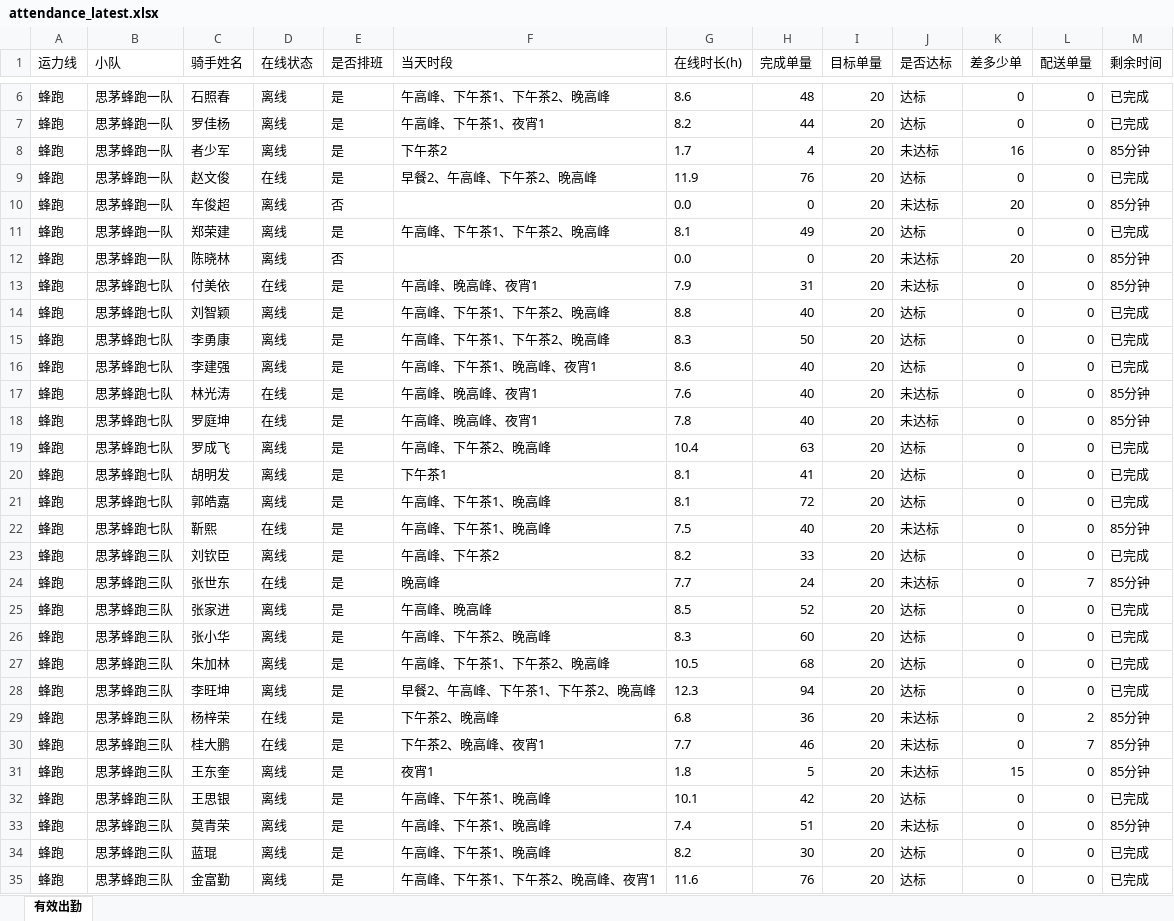
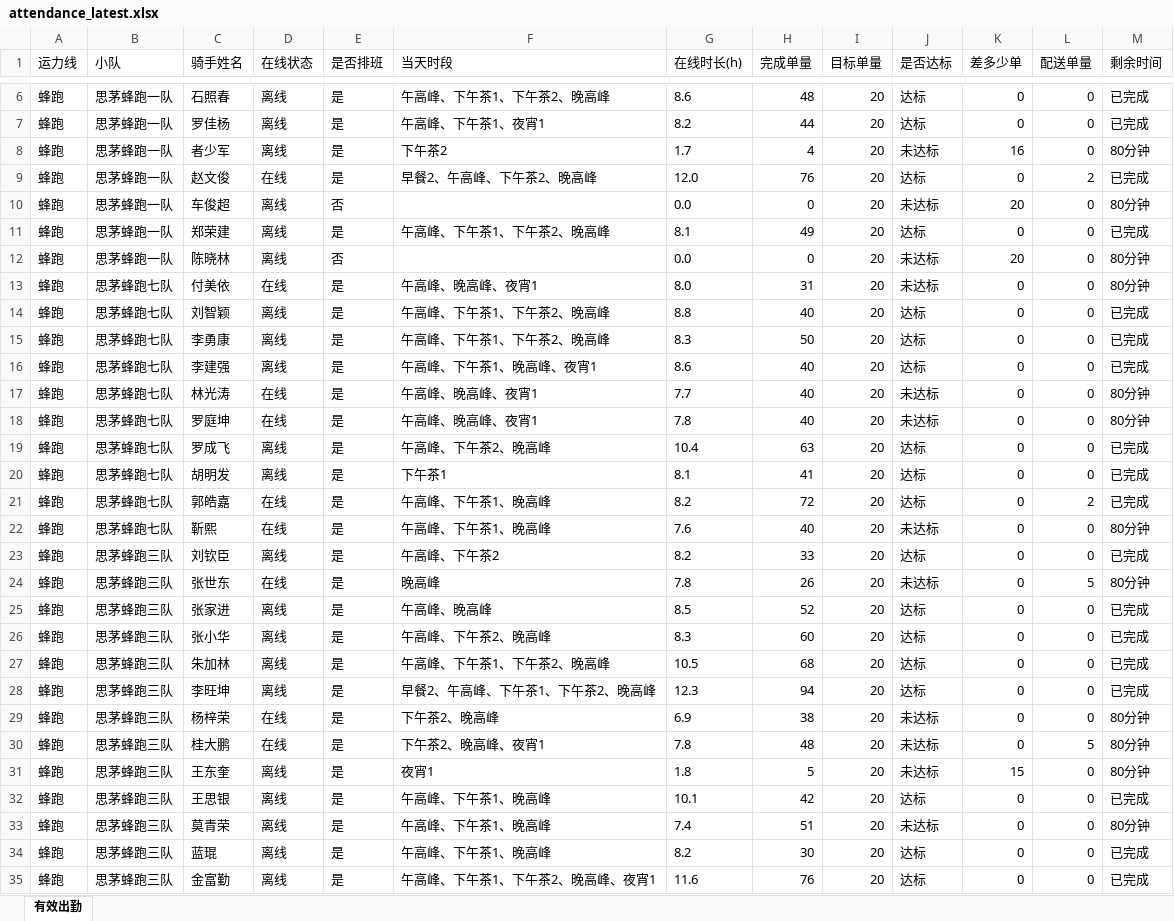
Before and after one commit to 424584635-png/dzt-dashboard, an Excel workbook: public/attendance_latest.xlsx, sheet 有效出勤, drawn as a sheet; only a part is shown, gaps mark what is left out; values as stored, in another font and other column widths than the file's, no borders; the diff covers the shown part only; the diff names each change by its address in the sheet, - before the commit and + after, or states it on an @@ line.

Commit message:
data: 202611112240 (227 骑手)

```diff
--- a/public/attendance_latest.xlsx (sheet 有效出勤)
+++ b/public/attendance_latest.xlsx (sheet 有效出勤)
-M8 (剩余时间): 85分钟
+M8 (剩余时间): 80分钟
-G9 (在线时长(h)): 11.9
+G9 (在线时长(h)): 12.0
-L9 (配送单量): 0
+L9 (配送单量): 2
-M10 (剩余时间): 85分钟
+M10 (剩余时间): 80分钟
-M12:M13 (剩余时间): 85分钟
+M12:M13 (剩余时间): 80分钟
-G13 (在线时长(h)): 7.9
+G13 (在线时长(h)): 8.0
-G17 (在线时长(h)): 7.6
+G17 (在线时长(h)): 7.7
-M17:M18 (剩余时间): 85分钟
+M17:M18 (剩余时间): 80分钟
-D21 (在线状态): 离线
+D21 (在线状态): 在线
-G21 (在线时长(h)): 8.1
+G21 (在线时长(h)): 8.2
-L21 (配送单量): 0
+L21 (配送单量): 2
-G22 (在线时长(h)): 7.5
+G22 (在线时长(h)): 7.6
-M22 (剩余时间): 85分钟
+M22 (剩余时间): 80分钟
-G24 (在线时长(h)): 7.7
+G24 (在线时长(h)): 7.8
-H24 (完成单量): 24
+H24 (完成单量): 26
-L24 (配送单量): 7
+L24 (配送单量): 5
-M24 (剩余时间): 85分钟
+M24 (剩余时间): 80分钟
-G29 (在线时长(h)): 6.8
+G29 (在线时长(h)): 6.9
-H29 (完成单量): 36
+H29 (完成单量): 38
-L29 (配送单量): 2
+L29 (配送单量): 0
-M29:M31 (剩余时间): 85分钟
+M29:M31 (剩余时间): 80分钟
-G30 (在线时长(h)): 7.7
+G30 (在线时长(h)): 7.8
-H30 (完成单量): 46
+H30 (完成单量): 48
-L30 (配送单量): 7
+L30 (配送单量): 5
-M33 (剩余时间): 85分钟
+M33 (剩余时间): 80分钟
```
Also changed, not shown: 73 edited cells elsewhere in this sheet, 7 other files.
